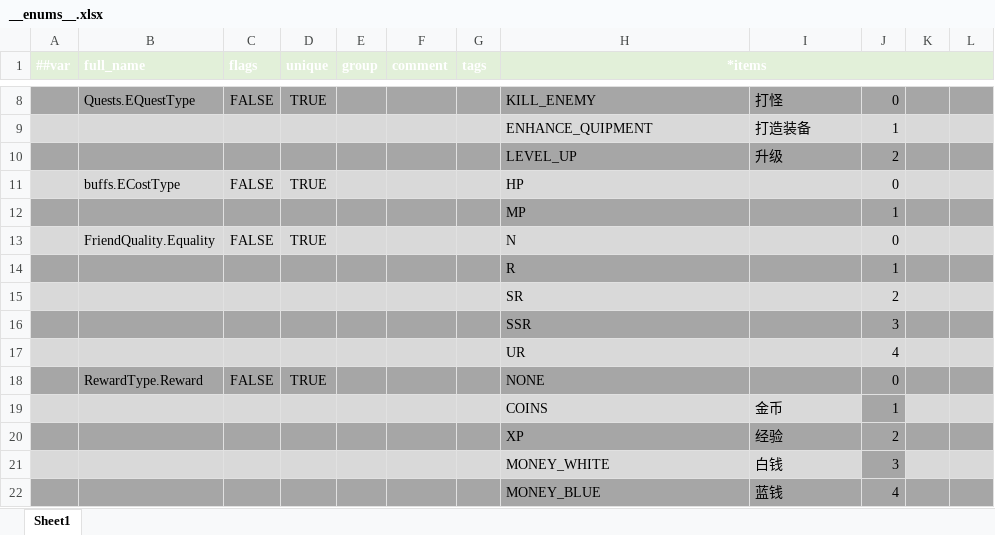
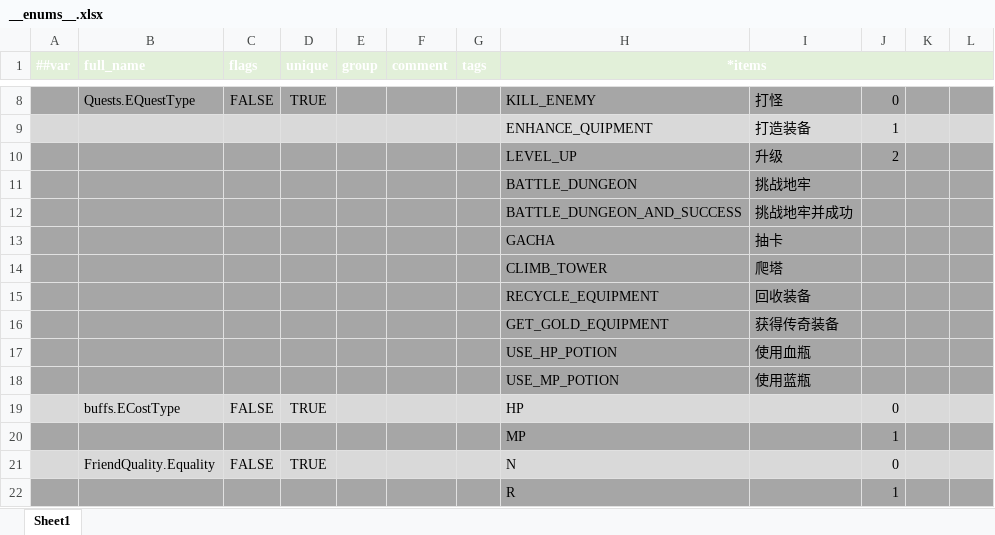
Before and after one commit to Abab-bk/AwesomeRPG, an Excel workbook: tools/luban/Datas/__enums__.xlsx, sheet Sheet1, drawn as a sheet; only a part is shown, gaps mark what is left out; the shorter side is filled out with more unchanged rows; values as stored, in another font and other column widths than the file's, no borders; the diff names each change by its address in the sheet, - before the commit and + after, or states it on an @@ line.

```diff
--- a/tools/luban/Datas/__enums__.xlsx (sheet Sheet1)
+++ b/tools/luban/Datas/__enums__.xlsx (sheet Sheet1)
+row 11:  |  |  |  |  |  |  | BATTLE_DUNGEON | 挑战地牢
+row 12:  |  |  |  |  |  |  | BATTLE_DUNGEON_AND_SUCCESS | 挑战地牢并成功
+row 13:  |  |  |  |  |  |  | GACHA | 抽卡
+row 14:  |  |  |  |  |  |  | CLIMB_TOWER | 爬塔
+row 15:  |  |  |  |  |  |  | RECYCLE_EQUIPMENT | 回收装备
+row 16:  |  |  |  |  |  |  | GET_GOLD_EQUIPMENT | 获得传奇装备
+row 17:  |  |  |  |  |  |  | USE_HP_POTION | 使用血瓶
+row 18:  |  |  |  |  |  |  | USE_MP_POTION | 使用蓝瓶
```
Also changed, not shown: tools/luban/Datas/Quests.xlsx, tools/luban/Datas/__beans__.xlsx, 8 other files.
